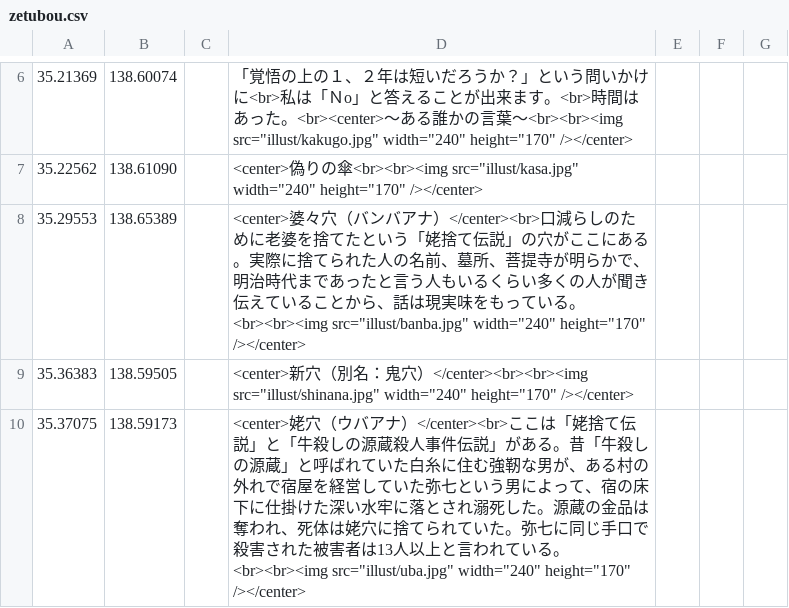
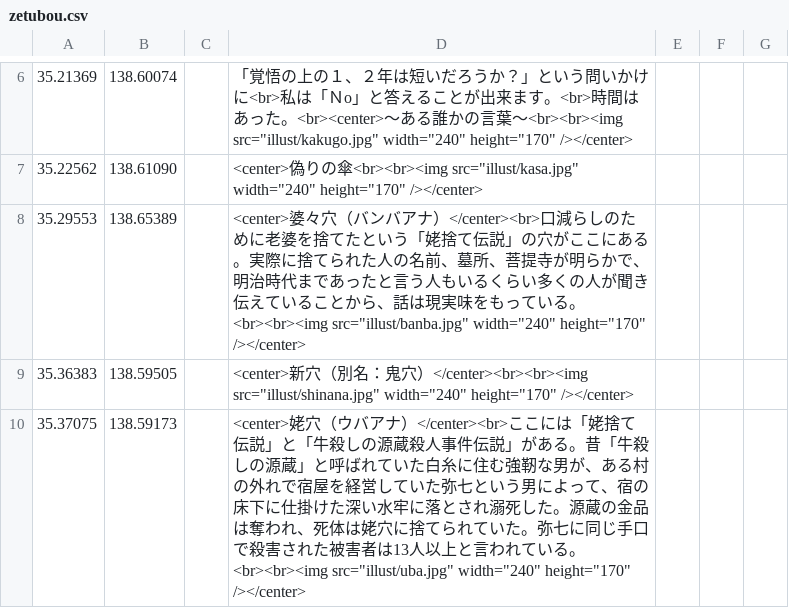
Before and after one commit to shibakin507/darkside, a CSV file: data/zetubou.csv, drawn as a sheet; only a part is shown, gaps mark what is left out.

Commit message:
Update zetubou.csv

```diff
--- a/data/zetubou.csv
+++ b/data/zetubou.csv
@@ -9,2 +9,2 @@
 35.36383,138.59505,,<center>新穴（別名：鬼穴）</center><br><br><img src="illust/shinana.jpg" width="240" height="170" /></center>
-35.37075,138.59173,,<center>姥穴（ウバアナ）</center><br>ここは「姥捨て伝説」と「牛殺しの源蔵殺人事件伝説」がある。昔「牛殺しの源蔵」と呼ばれていた白糸に住む強靭な男が、ある村の外れで宿屋を経営していた弥七という男によって、宿の床下に仕掛けた深い水牢に落とされ溺死した。源蔵の金品は奪われ、死体は姥穴に捨てられていた。弥七に同じ手口で殺害された被害者は13人以上と言われている。<br><br><img src="illust/uba.jpg" width="240" height="170" /></center>
+35.37075,138.59173,,<center>姥穴（ウバアナ）</center><br>ここには「姥捨て伝説」と「牛殺しの源蔵殺人事件伝説」がある。昔「牛殺しの源蔵」と呼ばれていた白糸に住む強靭な男が、ある村の外れで宿屋を経営していた弥七という男によって、宿の床下に仕掛けた深い水牢に落とされ溺死した。源蔵の金品は奪われ、死体は姥穴に捨てられていた。弥七に同じ手口で殺害された被害者は13人以上と言われている。<br><br><img src="illust/uba.jpg" width="240" height="170" /></center>
```
